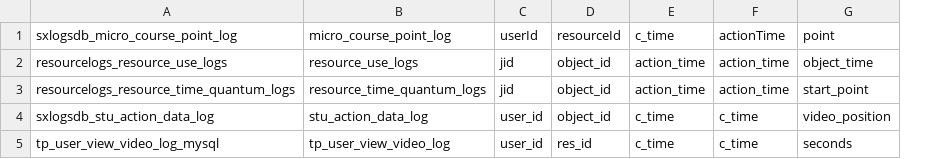
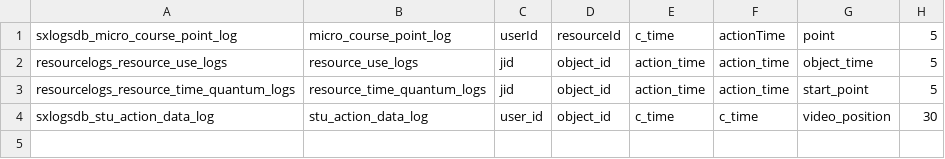
Before and after one commit to icandeal/mic-video-time-handler, a CSV file: src/main/resources/tableList.csv, drawn as a sheet; removed rows and columns are numbered as before the commit, all else as after; the diff names each change by its address in the sheet, - before the commit and + after, or states it on an @@ line.

```diff
--- a/src/main/resources/tableList.csv
+++ b/src/main/resources/tableList.csv
+column H, rows 1-4: 5 | 5 | 5 | 30
-row 5: tp_user_view_video_log_mysql | tp_user_view_video_log | user_id | res_id | c_time | c_time | seconds
```
Also changed, not shown: 3 other files.
